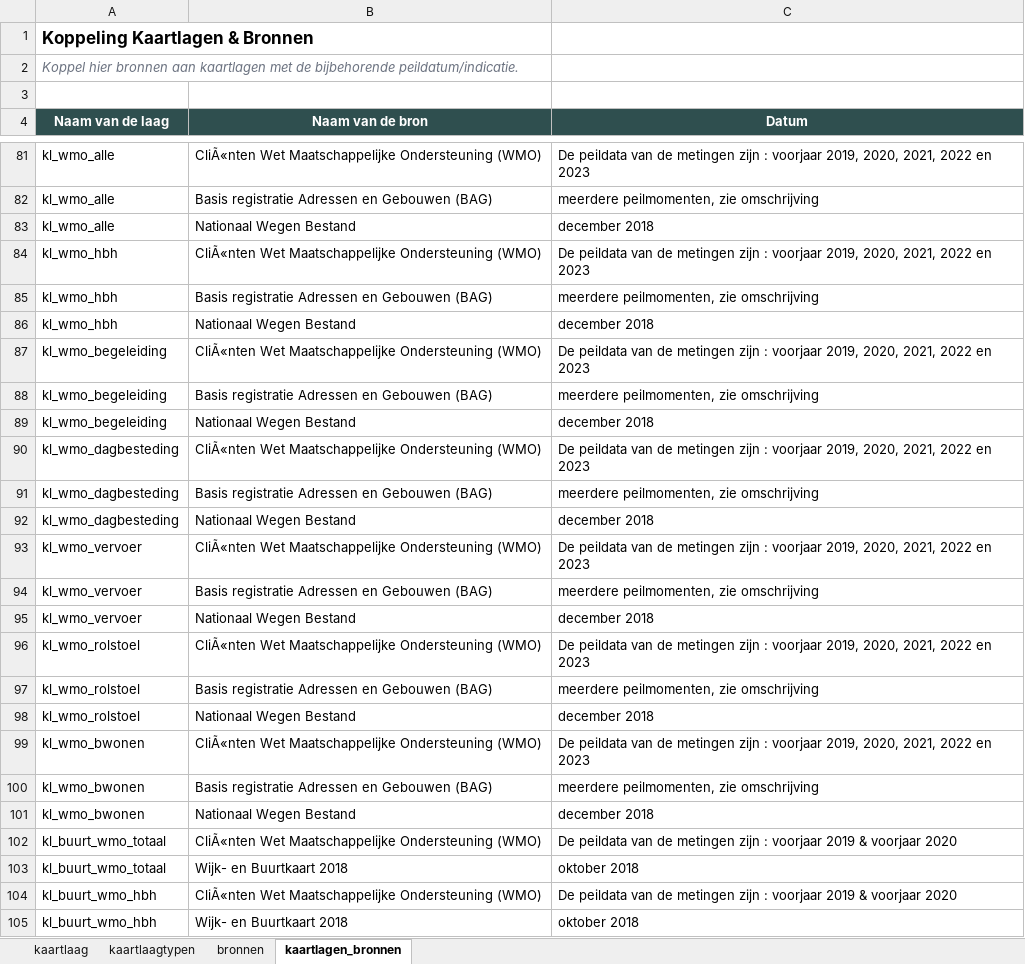
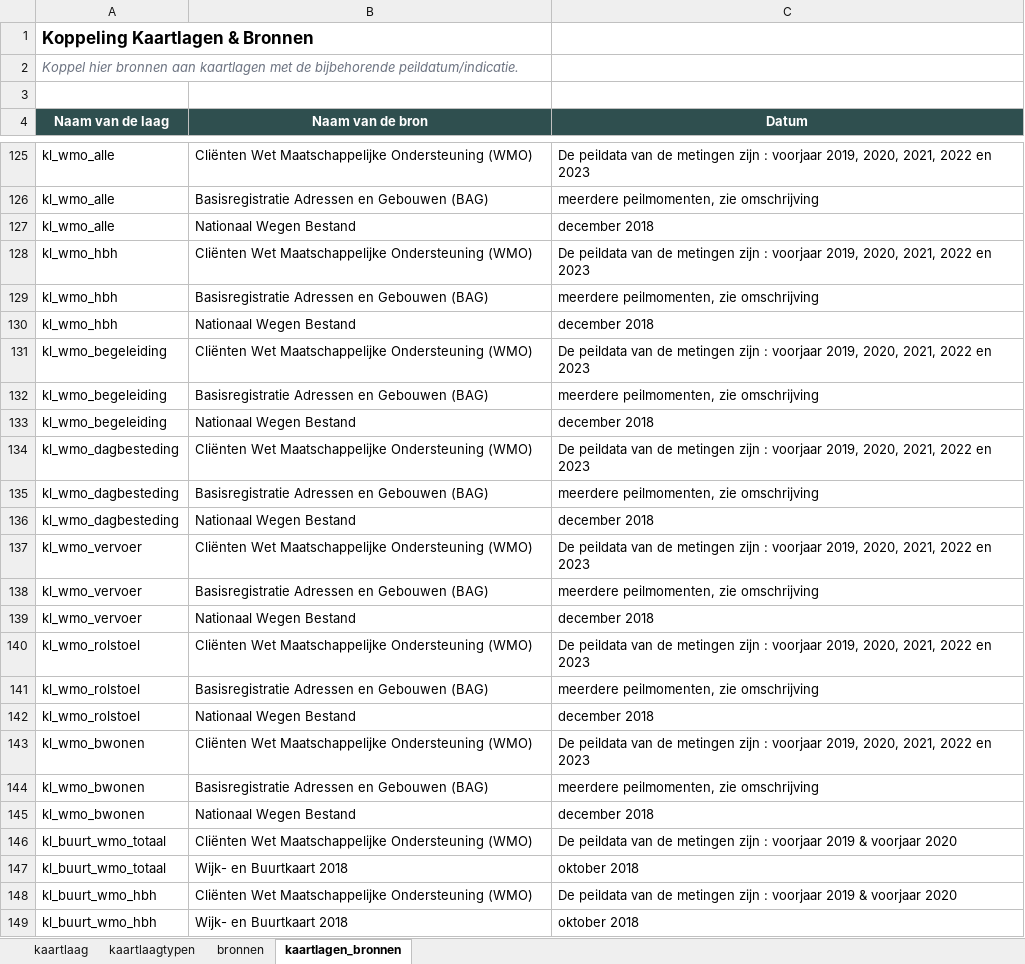
Before and after one commit to ObjectVision/DeRondeKaart, an Excel workbook: data/meta/wzw5/wonenenzorgopdekaart/metadata.xlsx, sheet kaartlagen_bronnen, drawn as a sheet; only a part is shown, gaps mark what is left out; values as stored, in another font and other column widths than the file's, no borders; addresses are those after the commit; the diff covers the shown part only; the diff names each change by its address in the sheet, - before the commit and + after, or states it on an @@ line.

```diff
--- a/data/meta/wzw5/wonenenzorgopdekaart/metadata.xlsx (sheet kaartlagen_bronnen)
+++ b/data/meta/wzw5/wonenenzorgopdekaart/metadata.xlsx (sheet kaartlagen_bronnen)
-B125 (Naam van de bron): CliÃ«nten Wet Maatschappelijke…
+B125 (Naam van de bron): Cliënten Wet Maatschappelijke…
-B126 (Naam van de bron): Basis registratie Adressen en Gebouwen (BAG)
+B126 (Naam van de bron): Basisregistratie Adressen en Gebouwen (BAG)
-B128 (Naam van de bron): CliÃ«nten Wet Maatschappelijke…
+B128 (Naam van de bron): Cliënten Wet Maatschappelijke…
-B129 (Naam van de bron): Basis registratie Adressen en Gebouwen (BAG)
+B129 (Naam van de bron): Basisregistratie Adressen en Gebouwen (BAG)
-B131 (Naam van de bron): CliÃ«nten Wet Maatschappelijke…
+B131 (Naam van de bron): Cliënten Wet Maatschappelijke…
-B132 (Naam van de bron): Basis registratie Adressen en Gebouwen (BAG)
+B132 (Naam van de bron): Basisregistratie Adressen en Gebouwen (BAG)
-B134 (Naam van de bron): CliÃ«nten Wet Maatschappelijke…
+B134 (Naam van de bron): Cliënten Wet Maatschappelijke…
-B135 (Naam van de bron): Basis registratie Adressen en Gebouwen (BAG)
+B135 (Naam van de bron): Basisregistratie Adressen en Gebouwen (BAG)
-B137 (Naam van de bron): CliÃ«nten Wet Maatschappelijke…
+B137 (Naam van de bron): Cliënten Wet Maatschappelijke…
-B138 (Naam van de bron): Basis registratie Adressen en Gebouwen (BAG)
+B138 (Naam van de bron): Basisregistratie Adressen en Gebouwen (BAG)
-B140 (Naam van de bron): CliÃ«nten Wet Maatschappelijke…
+B140 (Naam van de bron): Cliënten Wet Maatschappelijke…
-B141 (Naam van de bron): Basis registratie Adressen en Gebouwen (BAG)
+B141 (Naam van de bron): Basisregistratie Adressen en Gebouwen (BAG)
-B143 (Naam van de bron): CliÃ«nten Wet Maatschappelijke…
+B143 (Naam van de bron): Cliënten Wet Maatschappelijke…
-B144 (Naam van de bron): Basis registratie Adressen en Gebouwen (BAG)
+B144 (Naam van de bron): Basisregistratie Adressen en Gebouwen (BAG)
-B146 (Naam van de bron): CliÃ«nten Wet Maatschappelijke…
+B146 (Naam van de bron): Cliënten Wet Maatschappelijke…
-B148 (Naam van de bron): CliÃ«nten Wet Maatschappelijke…
+B148 (Naam van de bron): Cliënten Wet Maatschappelijke…
```
Also changed, not shown: 185 added rows, 34 removed rows and 28 edited cells elsewhere in this sheet, sheet kaartlaag, sheet bronnen, sheet kaartlaagtypen, 6 other files.
